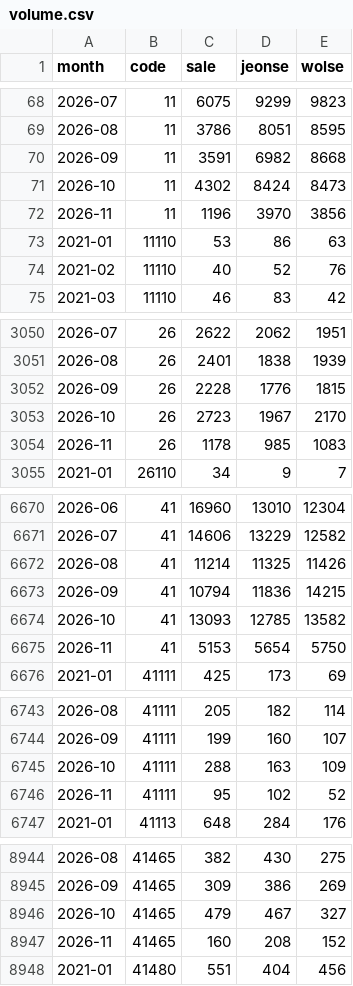
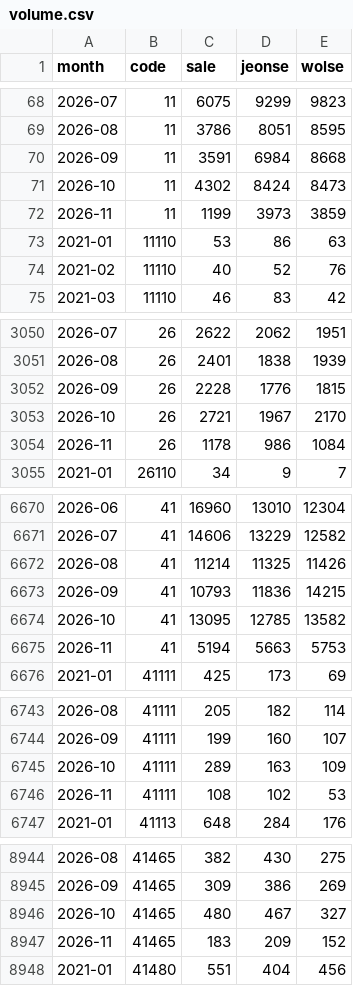
Before and after one commit to netla001-gif/RealEstate_Monitoring, a CSV file: data/volume.csv, drawn as a sheet; only a part is shown, gaps mark what is left out; the diff covers the shown part only.

```diff
--- a/data/volume.csv
+++ b/data/volume.csv
@@ -69,5 +69,5 @@ month,code,sale,jeonse,wolse
 2026-08,11,3786,8051,8595
-2026-09,11,3591,6982,8668
+2026-09,11,3591,6984,8668
 2026-10,11,4302,8424,8473
-2026-11,11,1196,3970,3856
+2026-11,11,1199,3973,3859
 2021-01,11110,53,86,63
@@ -3052,4 +3052,4 @@ month,code,sale,jeonse,wolse
 2026-09,26,2228,1776,1815
-2026-10,26,2723,1967,2170
-2026-11,26,1178,985,1083
+2026-10,26,2721,1967,2170
+2026-11,26,1178,986,1084
 2021-01,26110,34,9,7
@@ -6672,5 +6672,5 @@ month,code,sale,jeonse,wolse
 2026-08,41,11214,11325,11426
-2026-09,41,10794,11836,14215
-2026-10,41,13093,12785,13582
-2026-11,41,5153,5654,5750
+2026-09,41,10793,11836,14215
+2026-10,41,13095,12785,13582
+2026-11,41,5194,5663,5753
 2021-01,41111,425,173,69
@@ -6744,4 +6744,4 @@ month,code,sale,jeonse,wolse
 2026-09,41111,199,160,107
-2026-10,41111,288,163,109
-2026-11,41111,95,102,52
+2026-10,41111,289,163,109
+2026-11,41111,108,102,53
 2021-01,41113,648,284,176
@@ -8945,4 +8945,4 @@ month,code,sale,jeonse,wolse
 2026-09,41465,309,386,269
-2026-10,41465,479,467,327
-2026-11,41465,160,208,152
+2026-10,41465,480,467,327
+2026-11,41465,183,209,152
 2021-01,41480,551,404,456
```
Also changed, not shown: 71 edited cells elsewhere in this file, data/price.csv, 1 other file.
